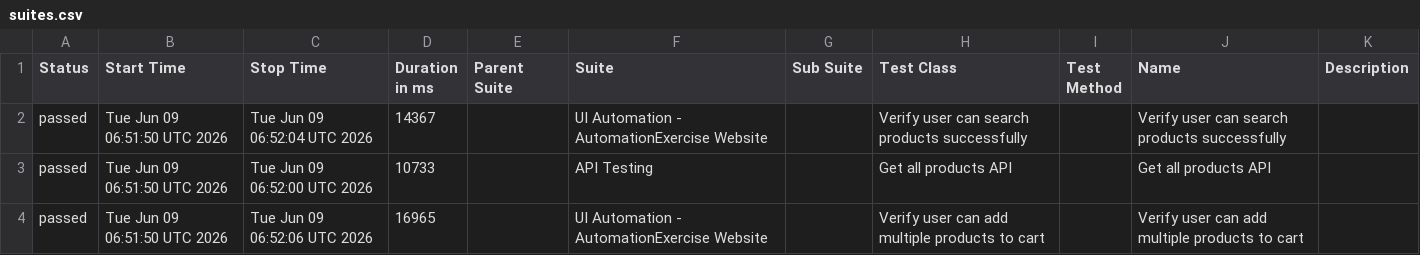
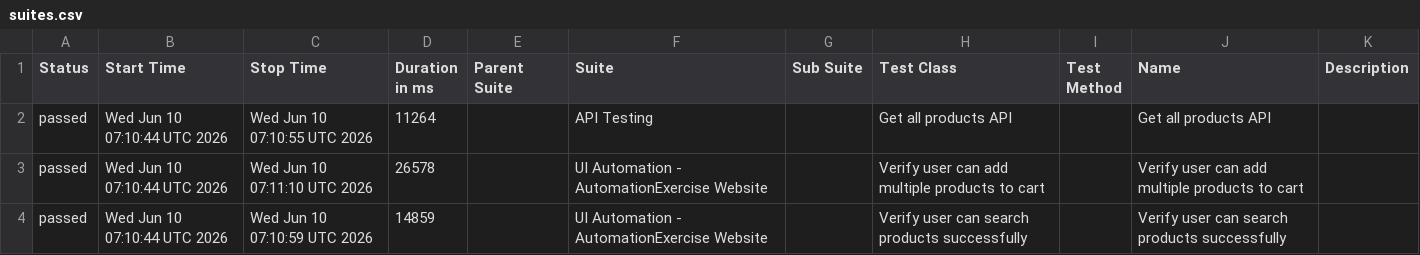
Before and after one commit to arjunonkar/suiapiautomation, a CSV file: data/suites.csv, drawn as a sheet.

```diff
--- a/data/suites.csv
+++ b/data/suites.csv
@@ -1,4 +1,4 @@
 "Status","Start Time","Stop Time","Duration in ms","Parent Suite","Suite","Sub Suite","Test Class","Test Method","Name","Description"
-"passed","Tue Jun 09 06:51:50 UTC 2026","Tue Jun 09 06:52:04 UTC 2026","14367","","UI Automation - AutomationExercise Website","","Verify user can search products successfully","","Verify user can search products successfully",""
-"passed","Tue Jun 09 06:51:50 UTC 2026","Tue Jun 09 06:52:00 UTC 2026","10733","","API Testing","","Get all products API","","Get all products API",""
-"passed","Tue Jun 09 06:51:50 UTC 2026","Tue Jun 09 06:52:06 UTC 2026","16965","","UI Automation - AutomationExercise Website","","Verify user can add multiple products to cart","","Verify user can add multiple products to cart",""
+"passed","Wed Jun 10 07:10:44 UTC 2026","Wed Jun 10 07:10:55 UTC 2026","11264","","API Testing","","Get all products API","","Get all products API",""
+"passed","Wed Jun 10 07:10:44 UTC 2026","Wed Jun 10 07:11:10 UTC 2026","26578","","UI Automation - AutomationExercise Website","","Verify user can add multiple products to cart","","Verify user can add multiple products to cart",""
+"passed","Wed Jun 10 07:10:44 UTC 2026","Wed Jun 10 07:10:59 UTC 2026","14859","","UI Automation - AutomationExercise Website","","Verify user can search products successfully","","Verify user can search products successfully",""
```
Also changed, not shown: 21 other files.
